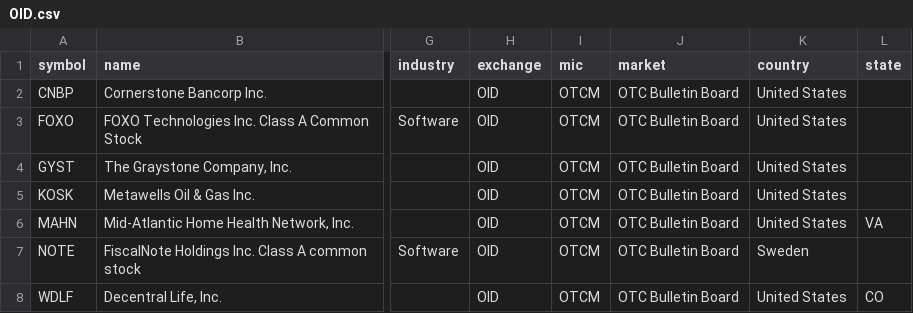
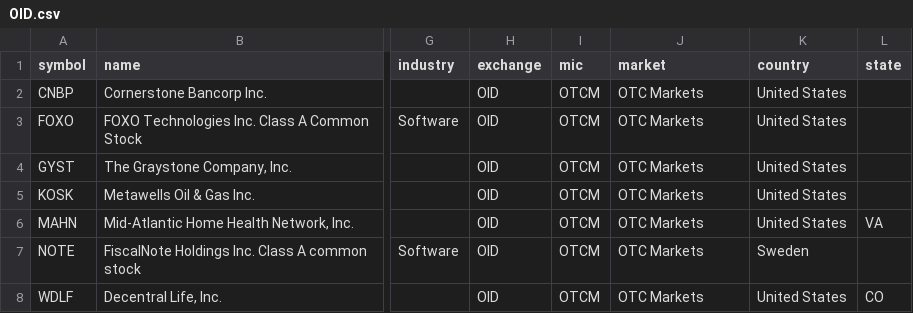
Before and after one commit to JerBouma/FinanceDatabase, a CSV file: database/equities/OID.csv, drawn as a sheet; only a part is shown, gaps mark what is left out; the diff names each change by its address in the sheet, - before the commit and + after, or states it on an @@ line.

```diff
--- a/database/equities/OID.csv
+++ b/database/equities/OID.csv
-J2:J8 (market): OTC Bulletin Board
+J2:J8 (market): OTC Markets
```
Also changed, not shown: database/equities/ASE.csv, database/equities/ISE.csv, 28 other files.
